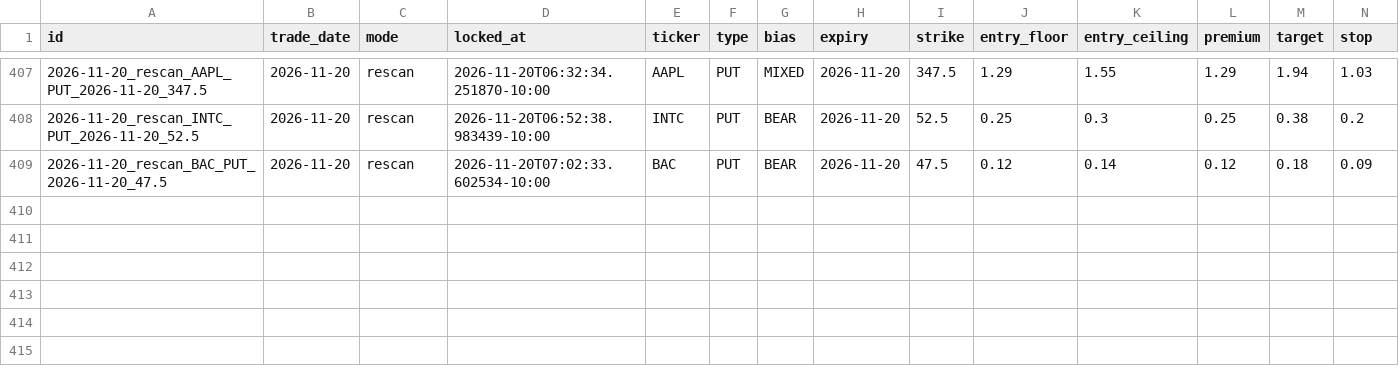
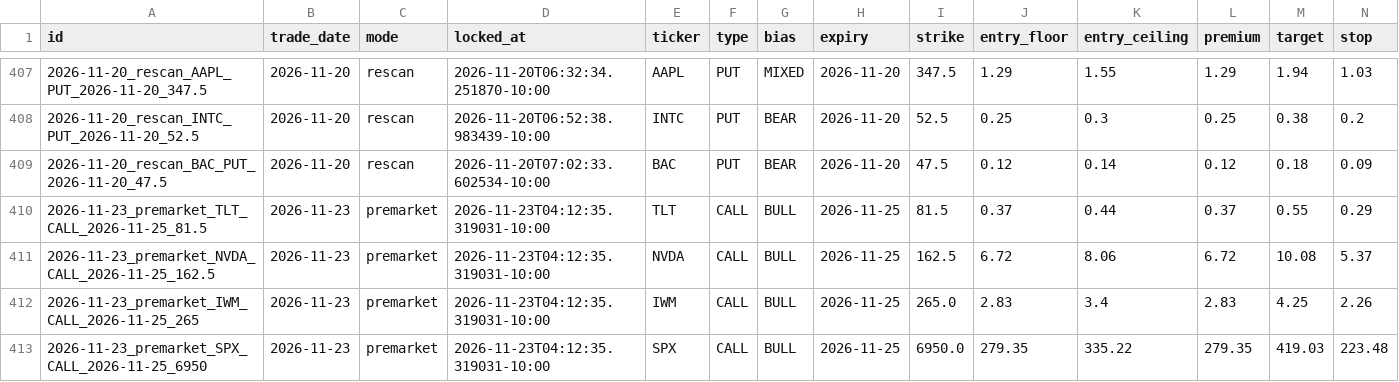
Before and after one commit to Seed808/theesness-market, a CSV file: ledger/locks.csv, drawn as a sheet; only a part is shown, gaps mark what is left out; rows hold the shown columns only; the diff names each change by its address in the sheet, - before the commit and + after, or states it on an @@ line.

Commit message:
ledger: 2026-11-23T14:18Z

```diff
--- a/ledger/locks.csv
+++ b/ledger/locks.csv
+row 410: 2026-11-23_premarket_TLT_CALL_2026-11-25_81.5 | 2026-11-23 | premarket | 2026-11-23T04:12:35.319031-10:00 | TLT | CALL | BULL | 2026-11-25 | 81.5 | 0.37 | 0.44 | 0.37 | 0.55 | 0.29
+row 411: 2026-11-23_premarket_NVDA_CALL_2026-11-25_162.5 | 2026-11-23 | premarket | 2026-11-23T04:12:35.319031-10:00 | NVDA | CALL | BULL | 2026-11-25 | 162.5 | 6.72 | 8.06 | 6.72 | 10.08 | 5.37
+row 412: 2026-11-23_premarket_IWM_CALL_2026-11-25_265 | 2026-11-23 | premarket | 2026-11-23T04:12:35.319031-10:00 | IWM | CALL | BULL | 2026-11-25 | 265.0 | 2.83 | 3.4 | 2.83 | 4.25 | 2.26
+row 413: 2026-11-23_premarket_SPX_CALL_2026-11-25_6950 | 2026-11-23 | premarket | 2026-11-23T04:12:35.319031-10:00 | SPX | CALL | BULL | 2026-11-25 | 6950.0 | 279.35 | 335.22 | 279.35 | 419.03 | 223.48
```
Also changed, not shown: 7 other files.
